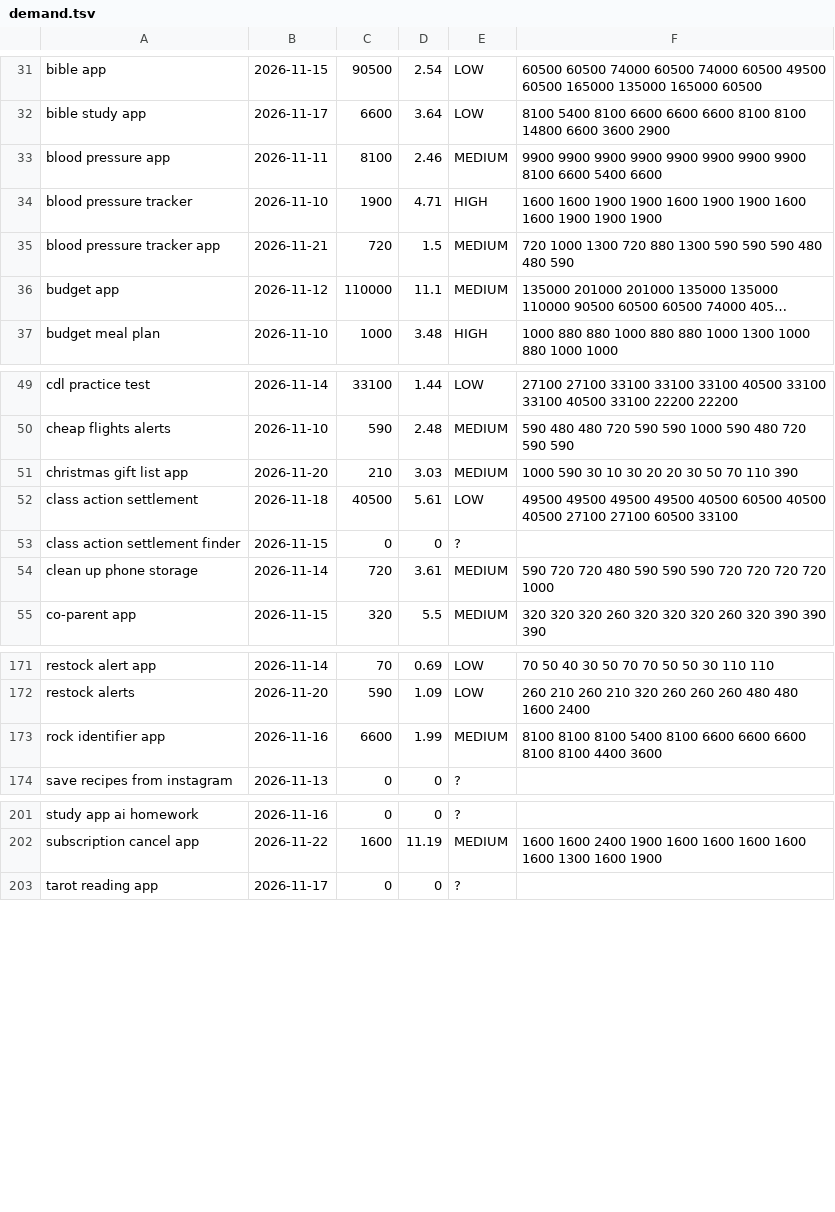
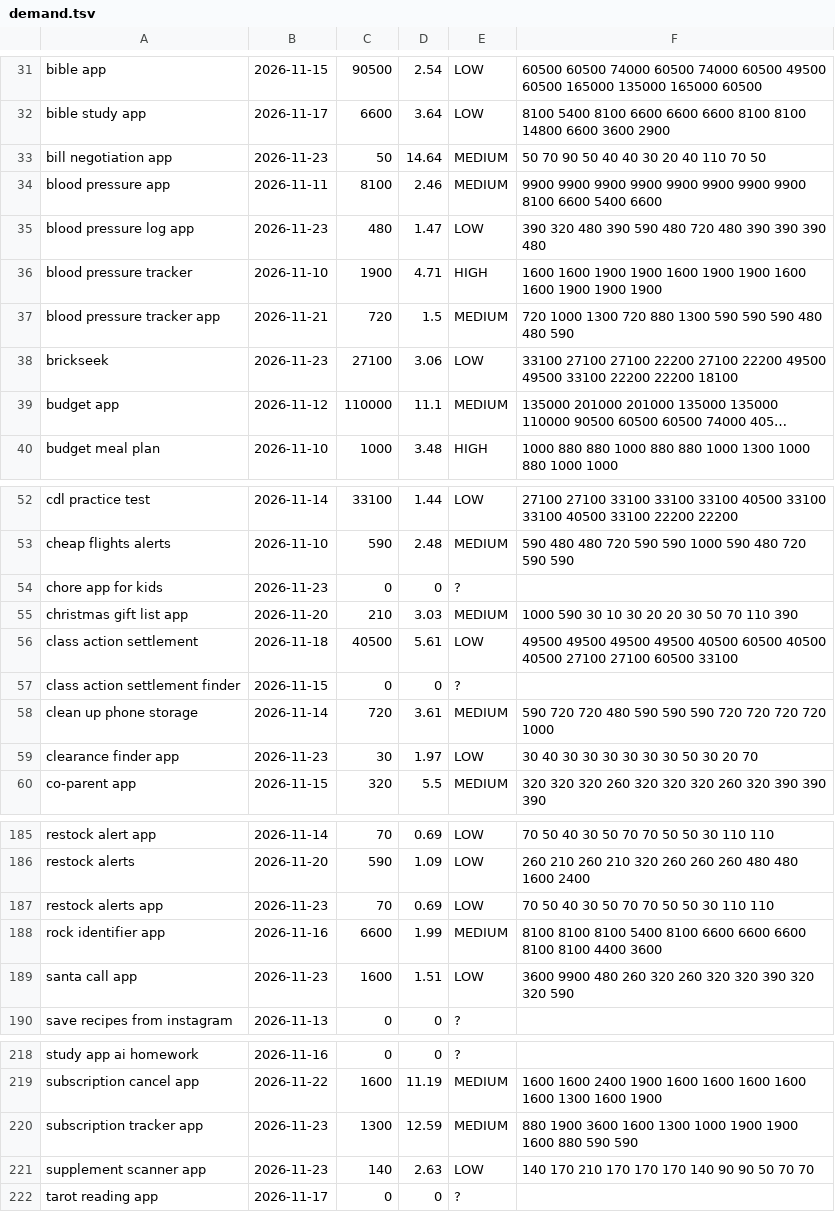
Before and after one commit to kesly/veille, a TSV file: market-scan/data/demand.tsv, drawn as a sheet; only a part is shown, gaps mark what is left out; long unchanged cells end in …; the diff covers the shown part only; the diff names each change by its address in the sheet, - before the commit and + after, or states it on an @@ line.

```diff
--- a/market-scan/data/demand.tsv
+++ b/market-scan/data/demand.tsv
+row 33: bill negotiation app | 2026-11-23 | 50 | 14.64 | MEDIUM | 50 70 90 50 40 40 30 20 40 110 70 50
+row 35: blood pressure log app | 2026-11-23 | 480 | 1.47 | LOW | 390 320 480 390 590 480 720 480 390 390 390 480
+row 38: brickseek | 2026-11-23 | 27100 | 3.06 | LOW | 33100 27100 27100 22200 27100 22200 49500 49500 33100 22200 22200 18100
+row 54: chore app for kids | 2026-11-23 | 0 | 0 | ?
+row 59: clearance finder app | 2026-11-23 | 30 | 1.97 | LOW | 30 40 30 30 30 30 30 30 50 30 20 70
+row 187: restock alerts app | 2026-11-23 | 70 | 0.69 | LOW | 70 50 40 30 50 70 70 50 50 30 110 110
+row 189: santa call app | 2026-11-23 | 1600 | 1.51 | LOW | 3600 9900 480 260 320 260 320 320 390 320 320 590
+row 220: subscription tracker app | 2026-11-23 | 1300 | 12.59 | MEDIUM | 880 1900 3600 1600 1300 1000 1900 1900 1600 880 590 590
+row 221: supplement scanner app | 2026-11-23 | 140 | 2.63 | LOW | 140 170 210 170 170 170 140 90 90 50 70 70
```
Also changed, not shown: 11 added rows elsewhere in this file, 2 other files.
